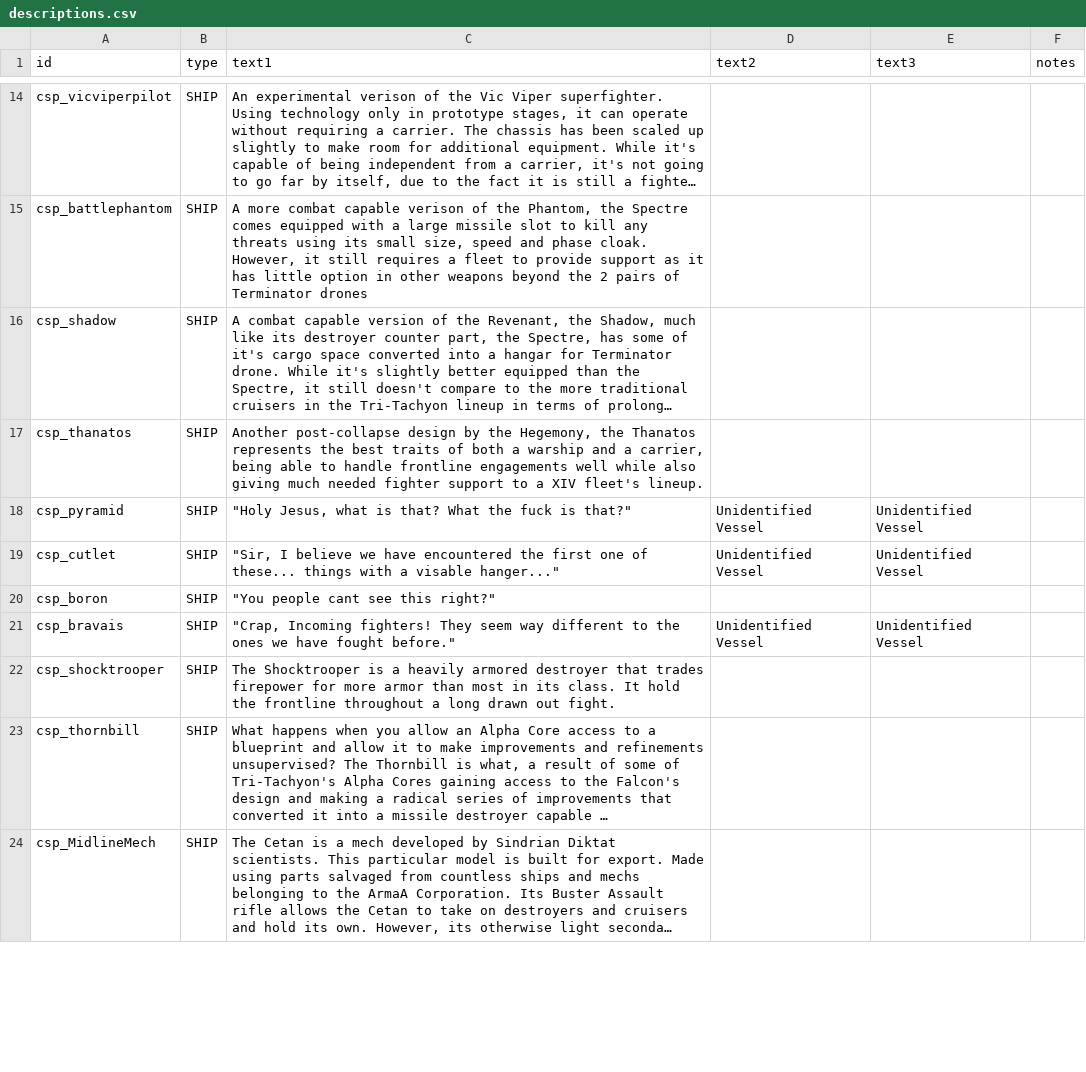
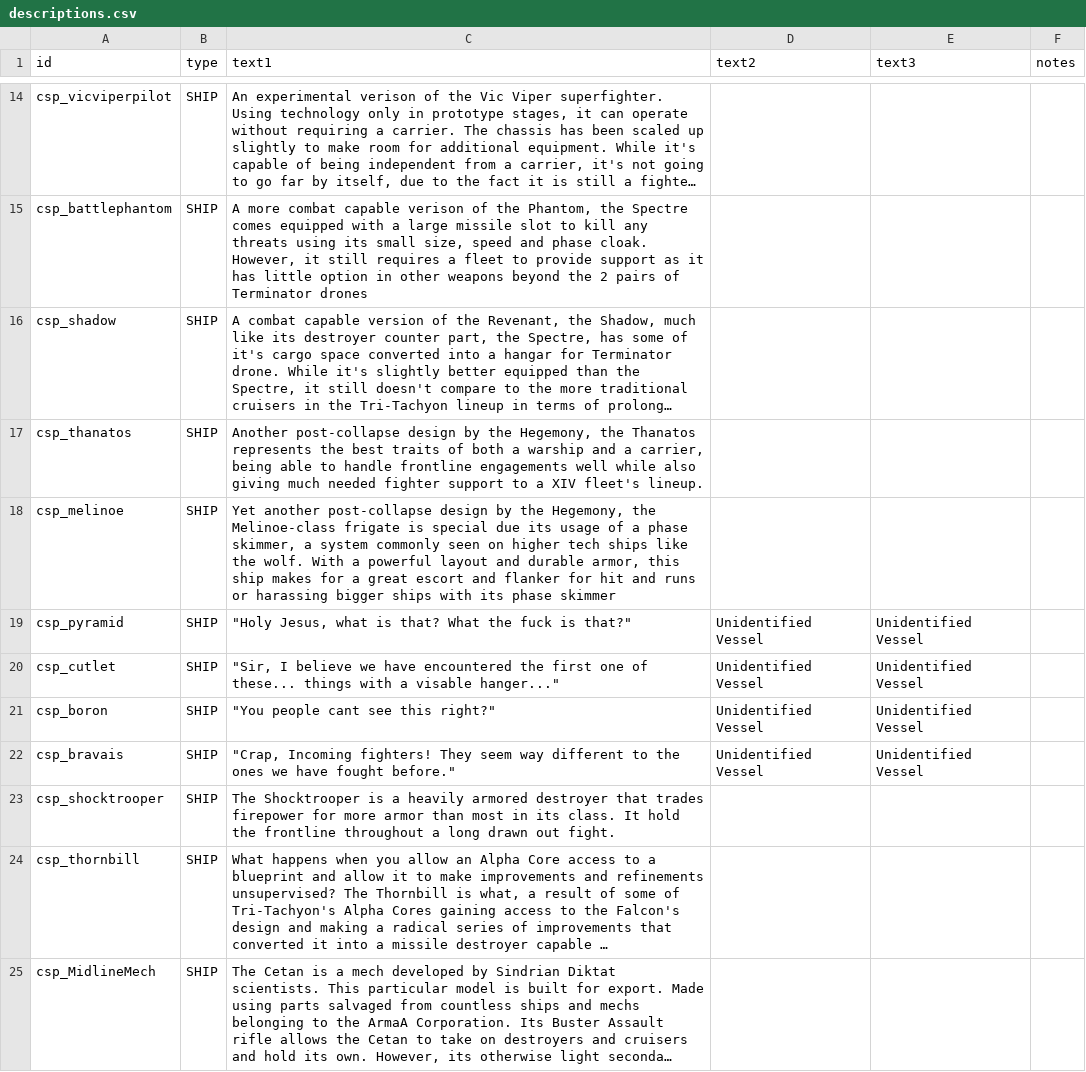
Before and after one commit to CaymonJoestar/Caymon-Ship-Pack, a CSV file: data/strings/descriptions.csv, drawn as a sheet; only a part is shown, gaps mark what is left out; long unchanged cells end in …; addresses are those after the commit; the diff covers the shown part only; the diff names each change by its address in the sheet, - before the commit and + after, or states it on an @@ line.

```diff
--- a/data/strings/descriptions.csv
+++ b/data/strings/descriptions.csv
+row 18: csp_melinoe | SHIP | Yet another post-collapse design by the Hegemony, the Melinoe-class frigate is special due its usage of a phase skimmer, a system commonly seen on higher tech ships like the wolf. With a powerful layout and durable armor, this ship makes for a great escort and flanker for hit and runs or harassing bigger ships with its phase skimmer
-D21 (text2): (empty)
+D21 (text2): Unidentified Vessel
-E21 (text3): (empty)
+E21 (text3): Unidentified Vessel
```
Also changed, not shown: 3 added rows, 1 removed row and 1 edited cell elsewhere in this file, data/hulls/ship_data.csv, data/weapons/weapon_data.csv, 52 other files.
